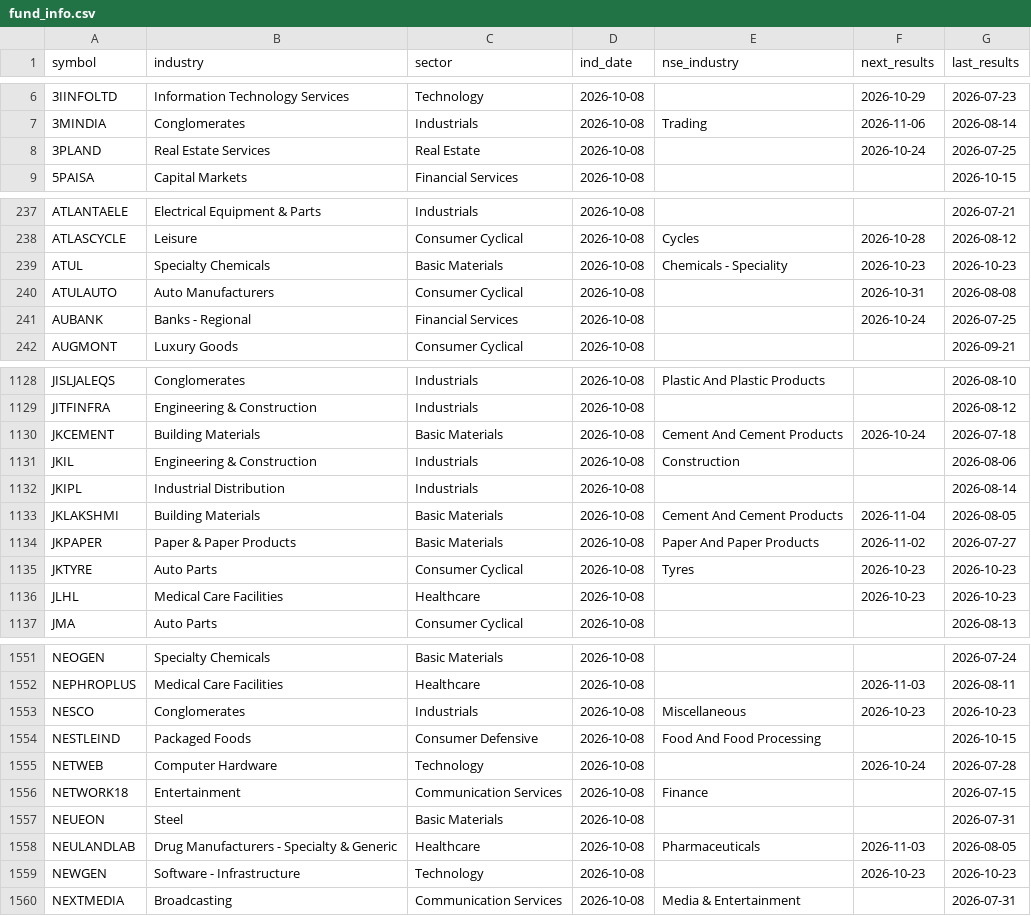
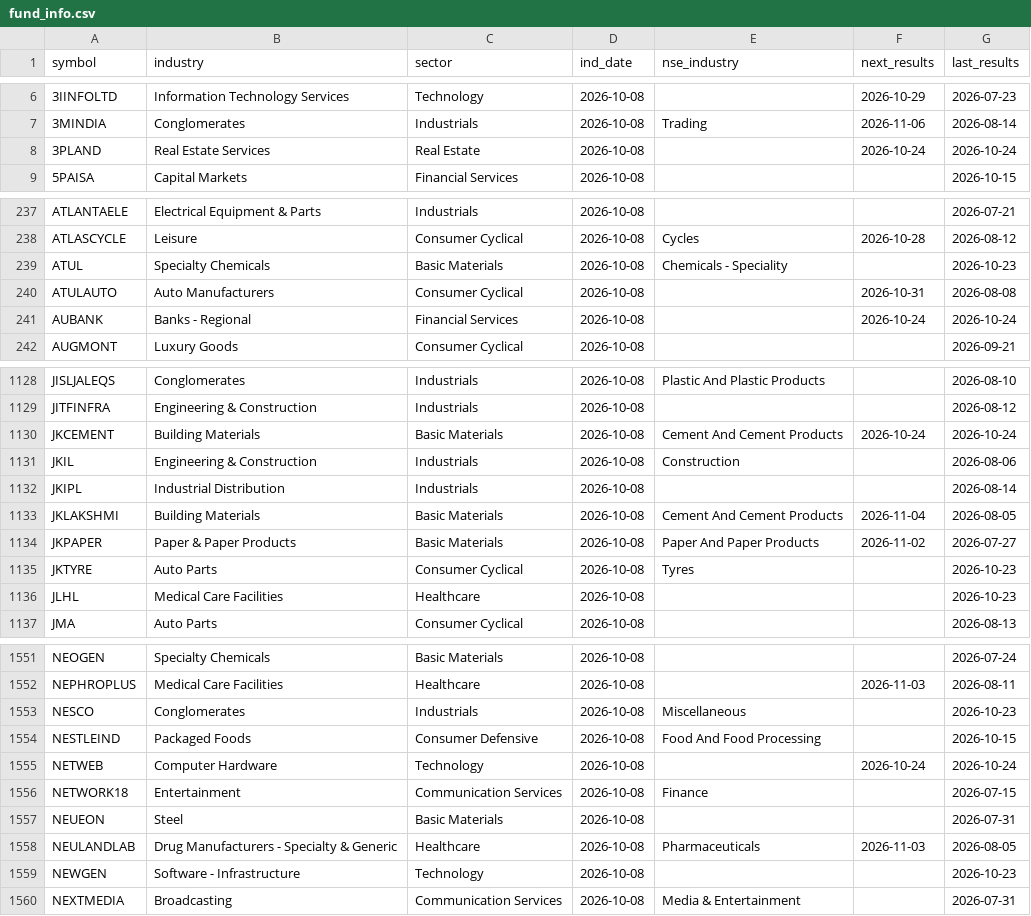
Before and after one commit to hbtipawan/scrn, a CSV file: config/fund_info.csv, drawn as a sheet; only a part is shown, gaps mark what is left out; the diff covers the shown part only.

```diff
--- a/config/fund_info.csv
+++ b/config/fund_info.csv
@@ -7,3 +7,3 @@ symbol,industry,sector,ind_date,nse_industry,next_results,last_results
 3MINDIA,Conglomerates,Industrials,2026-10-08,Trading,2026-11-06,2026-08-14
-3PLAND,Real Estate Services,Real Estate,2026-10-08,,2026-10-24,2026-07-25
+3PLAND,Real Estate Services,Real Estate,2026-10-08,,2026-10-24,2026-10-24
 5PAISA,Capital Markets,Financial Services,2026-10-08,,,2026-10-15
@@ -238,5 +238,5 @@ ATLANTAELE,Electrical Equipment & Parts,Industrials,2026-10-08,,,2026-07-21
 ATLASCYCLE,Leisure,Consumer Cyclical,2026-10-08,Cycles,2026-10-28,2026-08-12
-ATUL,Specialty Chemicals,Basic Materials,2026-10-08,Chemicals - Speciality,2026-10-23,2026-10-23
+ATUL,Specialty Chemicals,Basic Materials,2026-10-08,Chemicals - Speciality,,2026-10-23
 ATULAUTO,Auto Manufacturers,Consumer Cyclical,2026-10-08,,2026-10-31,2026-08-08
-AUBANK,Banks - Regional,Financial Services,2026-10-08,,2026-10-24,2026-07-25
+AUBANK,Banks - Regional,Financial Services,2026-10-08,,2026-10-24,2026-10-24
 AUGMONT,Luxury Goods,Consumer Cyclical,2026-10-08,,,2026-09-21
@@ -1129,3 +1129,3 @@ JISLJALEQS,Conglomerates,Industrials,2026-10-08,Plastic And Plastic Products,,20
 JITFINFRA,Engineering & Construction,Industrials,2026-10-08,,,2026-08-12
-JKCEMENT,Building Materials,Basic Materials,2026-10-08,Cement And Cement Products,2026-10-24,2026-07-18
+JKCEMENT,Building Materials,Basic Materials,2026-10-08,Cement And Cement Products,2026-10-24,2026-10-24
 JKIL,Engineering & Construction,Industrials,2026-10-08,Construction,,2026-08-06
@@ -1134,4 +1134,4 @@ JKLAKSHMI,Building Materials,Basic Materials,2026-10-08,Cement And Cement Produc
 JKPAPER,Paper & Paper Products,Basic Materials,2026-10-08,Paper And Paper Products,2026-11-02,2026-07-27
-JKTYRE,Auto Parts,Consumer Cyclical,2026-10-08,Tyres,2026-10-23,2026-10-23
-JLHL,Medical Care Facilities,Healthcare,2026-10-08,,2026-10-23,2026-10-23
+JKTYRE,Auto Parts,Consumer Cyclical,2026-10-08,Tyres,,2026-10-23
+JLHL,Medical Care Facilities,Healthcare,2026-10-08,,,2026-10-23
 JMA,Auto Parts,Consumer Cyclical,2026-10-08,,,2026-08-13
@@ -1552,5 +1552,5 @@ NEOGEN,Specialty Chemicals,Basic Materials,2026-10-08,,,2026-07-24
 NEPHROPLUS,Medical Care Facilities,Healthcare,2026-10-08,,2026-11-03,2026-08-11
-NESCO,Conglomerates,Industrials,2026-10-08,Miscellaneous,2026-10-23,2026-10-23
+NESCO,Conglomerates,Industrials,2026-10-08,Miscellaneous,,2026-10-23
 NESTLEIND,Packaged Foods,Consumer Defensive,2026-10-08,Food And Food Processing,,2026-10-15
-NETWEB,Computer Hardware,Technology,2026-10-08,,2026-10-24,2026-07-28
+NETWEB,Computer Hardware,Technology,2026-10-08,,2026-10-24,2026-10-24
 NETWORK18,Entertainment,Communication Services,2026-10-08,Finance,,2026-07-15
@@ -1558,3 +1558,3 @@ NEUEON,Steel,Basic Materials,2026-10-08,,,2026-07-31
 NEULANDLAB,Drug Manufacturers - Specialty & Generic,Healthcare,2026-10-08,Pharmaceuticals,2026-11-03,2026-08-05
-NEWGEN,Software - Infrastructure,Technology,2026-10-08,,2026-10-23,2026-10-23
+NEWGEN,Software - Infrastructure,Technology,2026-10-08,,,2026-10-23
 NEXTMEDIA,Broadcasting,Communication Services,2026-10-08,Media & Entertainment,,2026-07-31
```
Also changed, not shown: 70 edited cells elsewhere in this file, config/bse_skip.csv, 8 other files.
